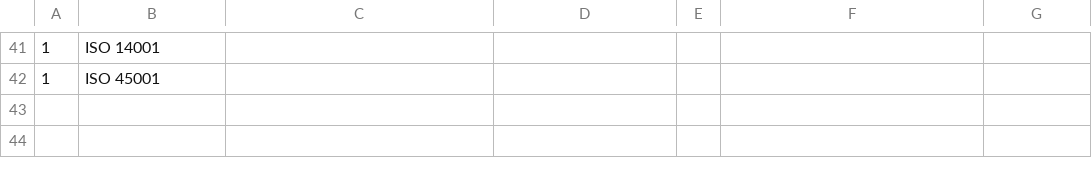
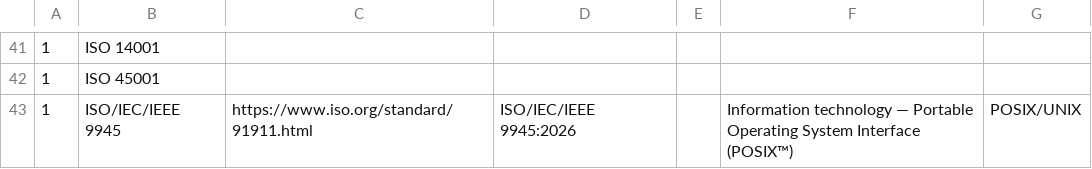
Before and after one commit to suman-komarla-adinarayana-aitpa9662r/SumanKA_AutomotiveEmbeddedIT_IndiaInternationalWorkInfo, a CSV file: 01_SKA_ISOStandardsInfo/SumanKA_ISOStandardsInfo.csv, drawn as a sheet; only a part is shown, gaps mark what is left out; the diff names each change by its address in the sheet, - before the commit and + after, or states it on an @@ line.

Commit message:
Update SumanKA_ISOStandardsInfo.csv

```diff
--- a/01_SKA_ISOStandardsInfo/SumanKA_ISOStandardsInfo.csv
+++ b/01_SKA_ISOStandardsInfo/SumanKA_ISOStandardsInfo.csv
+row 43: 1 | ISO/IEC/IEEE 9945 | https://www.iso.org/standard/91911.html | ISO/IEC/IEEE 9945:2026 |  | Information technology — Portable Operating System Interface (POSIX™) | POSIX/UNIX
```
